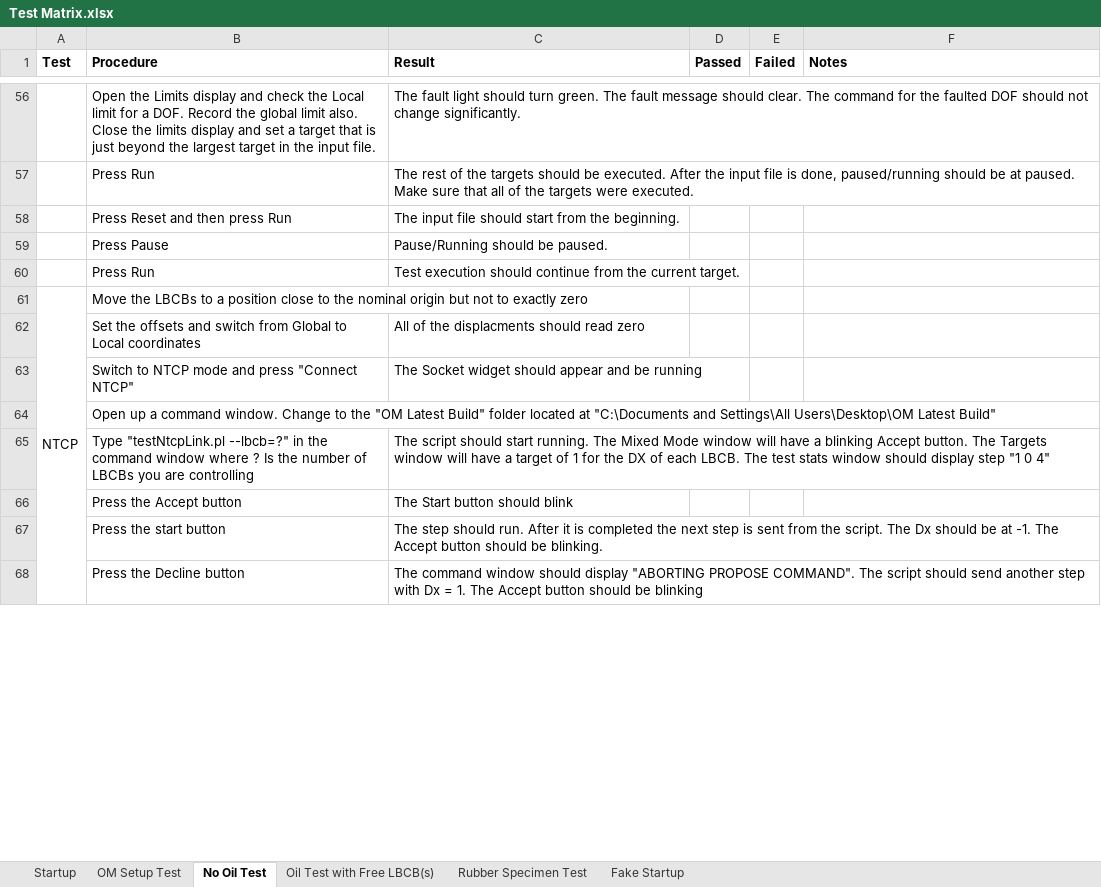
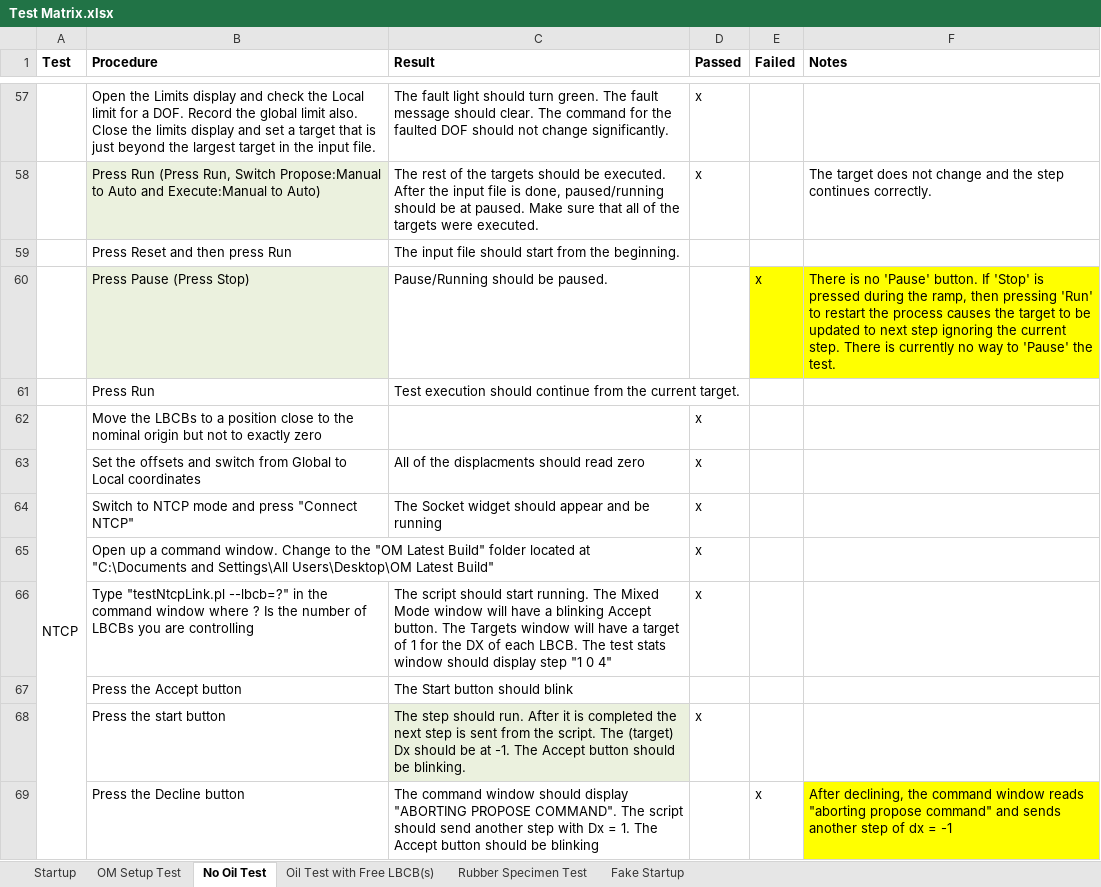
Before and after one commit to mbletzinger/lbcb-om, an Excel workbook: Test Matrix.xlsx, sheet No Oil Test, drawn as a sheet; only a part is shown, gaps mark what is left out; values as stored, in another font and other column widths than the file's, no borders; removed rows and columns are numbered as before the commit, all else as after; the diff covers the shown part only; the diff names each change by its address in the sheet, - before the commit and + after, or states it on an @@ line.

```diff
--- a/Test Matrix.xlsx (sheet No Oil Test)
+++ b/Test Matrix.xlsx (sheet No Oil Test)
-D57 (Passed): (empty)
+D57 (Passed): x
-row 57:  | Press Run | The rest of the targets should be executed. After the input file is done, paused/running should be at paused. Make sure that all of the targets were executed.
+row 58:  | Press Run (Press Run, Switch Propose:Manual to Auto and Execute:Manual to Auto) | The rest of the targets should be executed. After the input file is done, paused/running should be at paused. Make sure that all of the targets were executed. | x |  | The target does not change and the step continues correctly.
-row 59:  | Press Pause | Pause/Running should be paused.
+row 60:  | Press Pause (Press Stop) | Pause/Running should be paused. |  | x | There is no 'Pause' button. If 'Stop' is pressed during the ramp, then pressing 'Run' to restart the process causes the target to be updated to next step ignoring the current step. There is currently no way to 'Pause' the test.
-D62:D66 (Passed): (empty)
+D62:D66 (Passed): x
-C68 (Result): …script. The Dx should…
+C68 (Result): …script. The (target) Dx should…
-C68 fill: none
+C68 fill: #EBF1DE
-D68 (Passed): (empty)
+D68 (Passed): x
-E69 (Failed): (empty)
+E69 (Failed): x
-F69 (Notes): (empty)
+F69 (Notes): After declining, the command window reads "aborting propose command" and sends another step of dx = -1
-F69 fill: none
+F69 fill: #FFFF00
```
Also changed, not shown: 6 added rows, 4 removed rows, 71 edited cells and cell formats elsewhere in this sheet.
